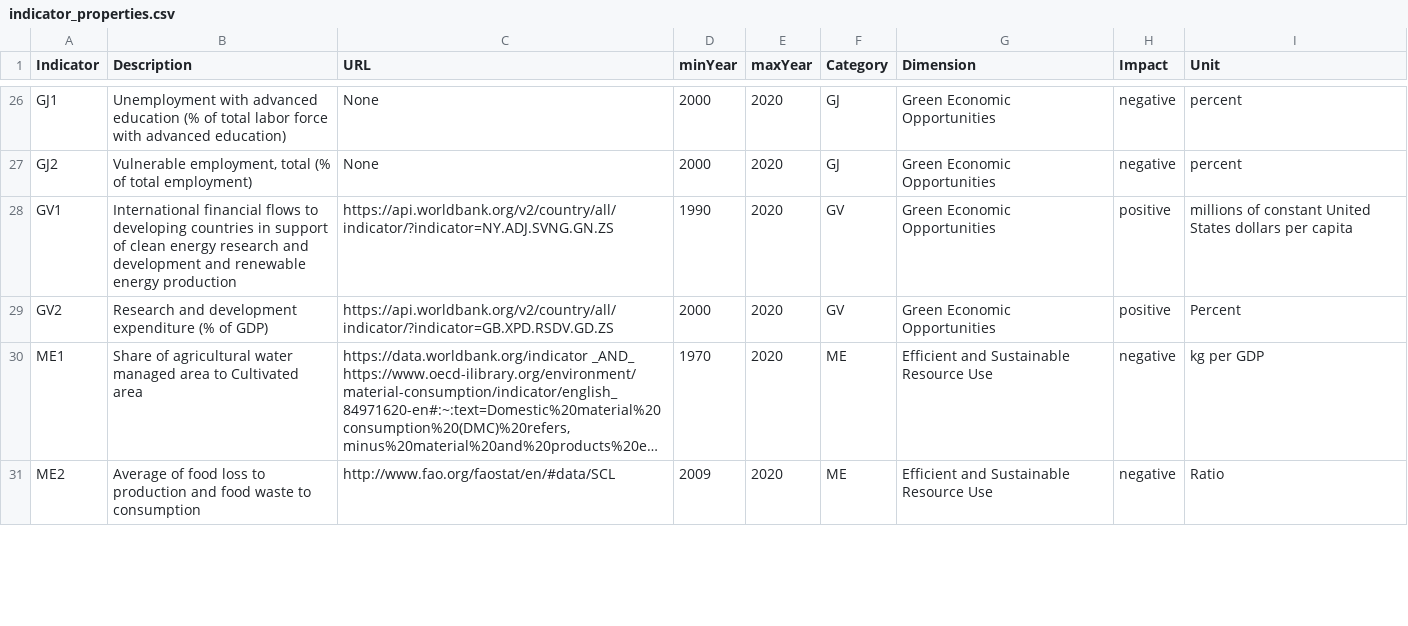
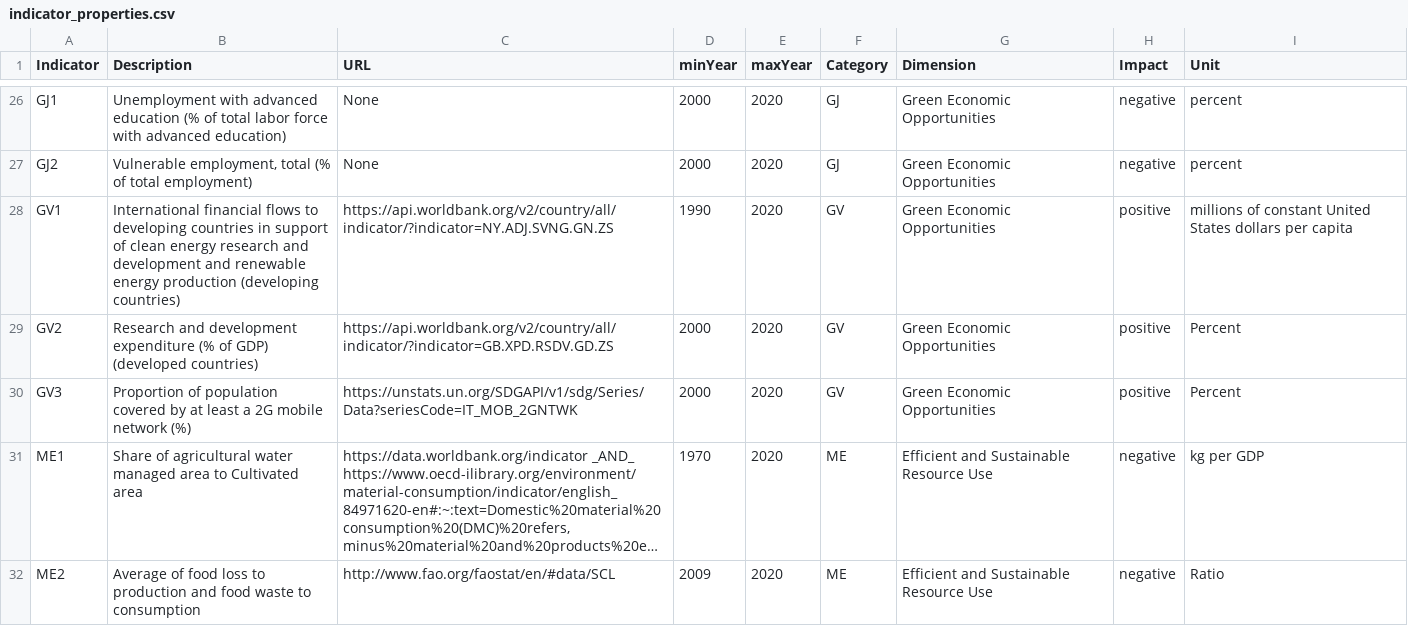
Before and after one commit to simonzabrocki/SimulationDashboard, a CSV file: data/indicators/indicator_properties.csv, drawn as a sheet; only a part is shown, gaps mark what is left out; long unchanged cells end in …; the diff names each change by its address in the sheet, - before the commit and + after, or states it on an @@ line.

Commit message:
Update data and indicators

```diff
--- a/data/indicators/indicator_properties.csv
+++ b/data/indicators/indicator_properties.csv
-B28 (Description): …energy production
+B28 (Description): …energy production (developing countries)
-B29 (Description): …of GDP)
+B29 (Description): …of GDP) (developed countries)
+row 30: GV3 | Proportion of population covered by at least a 2G mobile network (%) | https://unstats.un.org/SDGAPI/v1/sdg/Series/Data?seriesCode=IT_MOB_2GNTWK | 2000 | 2020 | GV | Green Economic Opportunities | positive | Percent
```
